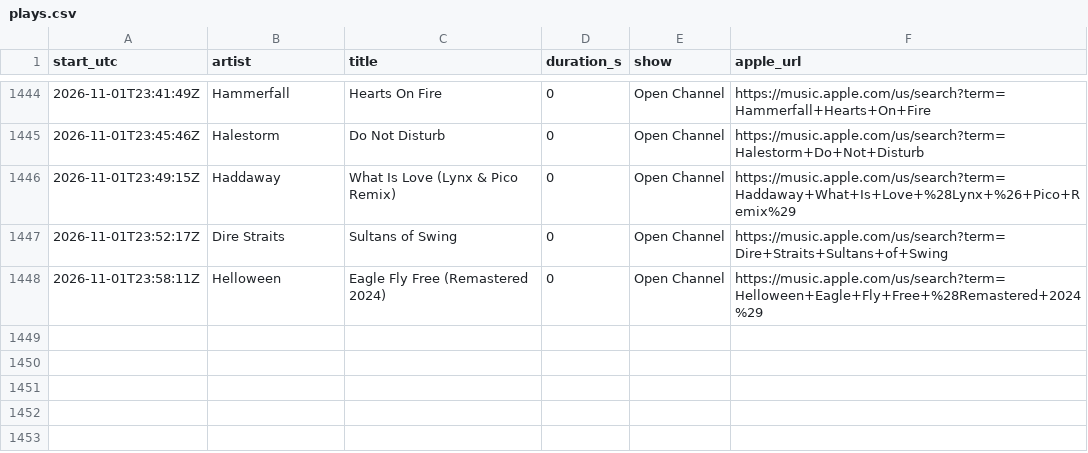
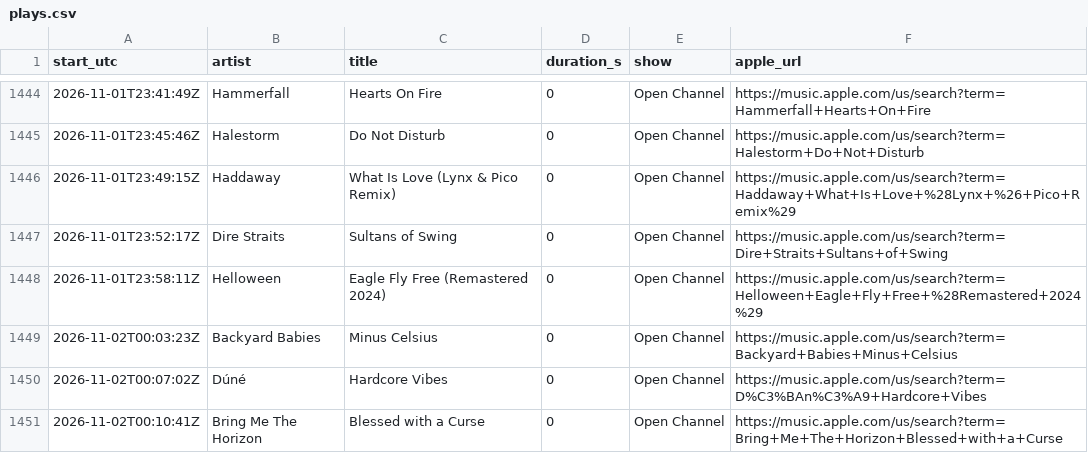
Before and after one commit to rs7hwfctnb-spec/dj-claude-schedule, a CSV file: data/plays.csv, drawn as a sheet; only a part is shown, gaps mark what is left out.

```diff
--- a/data/plays.csv
+++ b/data/plays.csv
@@ -1448 +1448,4 @@ start_utc,artist,title,duration_s,show,apple_url
 2026-11-01T23:58:11Z,Helloween,Eagle Fly Free (Remastered 2024),0,Open Channel,https://music.apple.com/us/search?term=Helloween+Eagle+Fly+Free+%28Remastered+2024%29
+2026-11-02T00:03:23Z,Backyard Babies,Minus Celsius,0,Open Channel,https://music.apple.com/us/search?term=Backyard+Babies+Minus+Celsius
+2026-11-02T00:07:02Z,Dúné,Hardcore Vibes,0,Open Channel,https://music.apple.com/us/search?term=D%C3%BAn%C3%A9+Hardcore+Vibes
+2026-11-02T00:10:41Z,Bring Me The Horizon,Blessed with a Curse,0,Open Channel,https://music.apple.com/us/search?term=Bring+Me+The+Horizon+Blessed+with+a+Curse
```
Also changed, not shown: data/stats.csv, data/tracks.csv, 1 other file.
